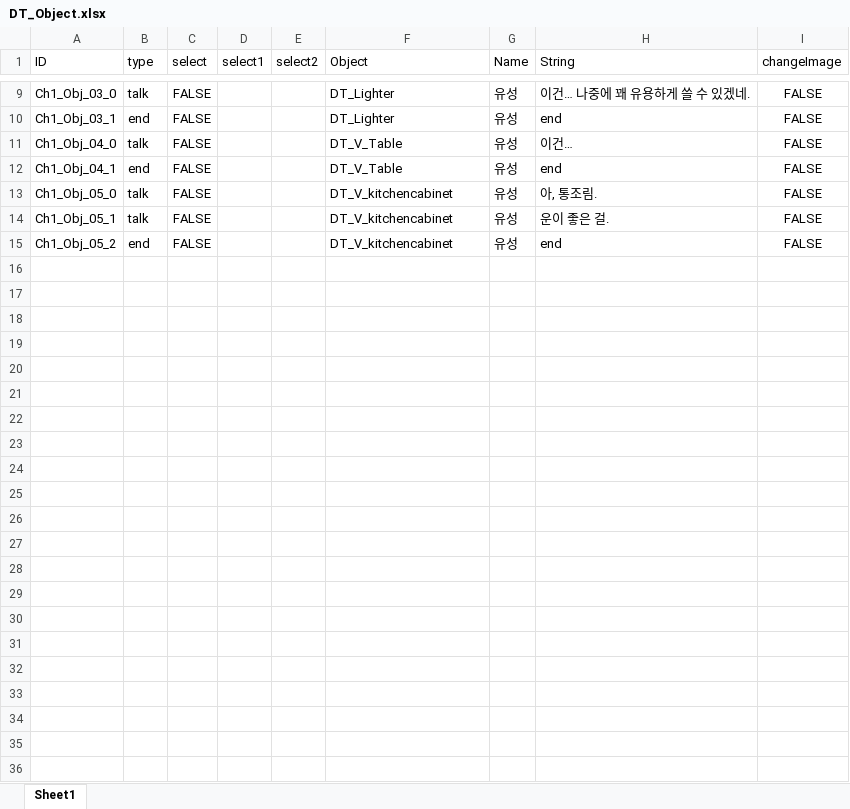
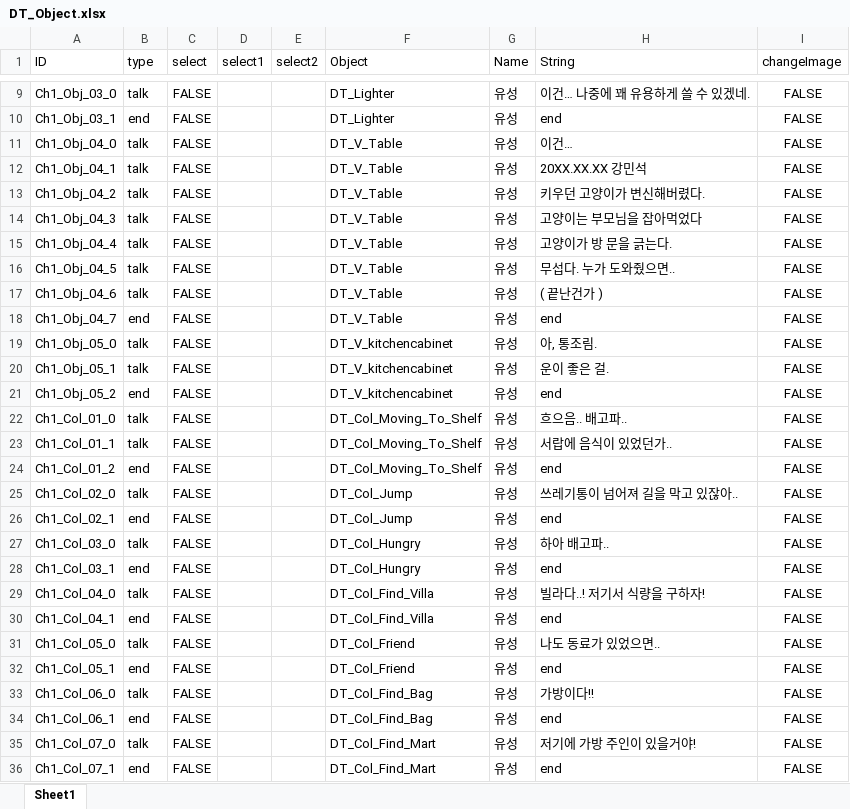
Before and after one commit to rhkrfls/25-2_Horyeong_2, an Excel workbook: 25-2_Horyeong/Assets/Resources/DT_Object.xlsx, sheet Sheet1, drawn as a sheet; only a part is shown, gaps mark what is left out; values as stored, in another font and other column widths than the file's, no borders; addresses are those after the commit; the diff names each change by its address in the sheet, - before the commit and + after, or states it on an @@ line.

```diff
--- a/25-2_Horyeong/Assets/Resources/DT_Object.xlsx (sheet Sheet1)
+++ b/25-2_Horyeong/Assets/Resources/DT_Object.xlsx (sheet Sheet1)
+row 12: Ch1_Obj_04_1 | talk | FALSE |  |  | DT_V_Table | 유성 | 20XX.XX.XX 강민석 | FALSE
+row 13: Ch1_Obj_04_2 | talk | FALSE |  |  | DT_V_Table | 유성 | 키우던 고양이가 변신해버렸다. | FALSE
+row 14: Ch1_Obj_04_3 | talk | FALSE |  |  | DT_V_Table | 유성 | 고양이는 부모님을 잡아먹었다 | FALSE
+row 15: Ch1_Obj_04_4 | talk | FALSE |  |  | DT_V_Table | 유성 | 고양이가 방 문을 긁는다. | FALSE
+row 16: Ch1_Obj_04_5 | talk | FALSE |  |  | DT_V_Table | 유성 | 무섭다. 누가 도와줬으면.. | FALSE
+row 17: Ch1_Obj_04_6 | talk | FALSE |  |  | DT_V_Table | 유성 | ( 끝난건가 ) | FALSE
-A18 (ID): Ch1_Obj_04_1
+A18 (ID): Ch1_Obj_04_7
+row 22: Ch1_Col_01_0 | talk | FALSE |  |  | DT_Col_Moving_To_Shelf | 유성 | 흐으음.. 배고파.. | FALSE
+row 23: Ch1_Col_01_1 | talk | FALSE |  |  | DT_Col_Moving_To_Shelf | 유성 | 서랍에 음식이 있었던가.. | FALSE
+row 24: Ch1_Col_01_2 | end | FALSE |  |  | DT_Col_Moving_To_Shelf | 유성 | end | FALSE
+row 25: Ch1_Col_02_0 | talk | FALSE |  |  | DT_Col_Jump | 유성 | 쓰레기통이 넘어져 길을 막고 있잖아.. | FALSE
+row 26: Ch1_Col_02_1 | end | FALSE |  |  | DT_Col_Jump | 유성 | end | FALSE
+row 27: Ch1_Col_03_0 | talk | FALSE |  |  | DT_Col_Hungry | 유성 | 하아 배고파.. | FALSE
+row 28: Ch1_Col_03_1 | end | FALSE |  |  | DT_Col_Hungry | 유성 | end | FALSE
+row 29: Ch1_Col_04_0 | talk | FALSE |  |  | DT_Col_Find_Villa | 유성 | 빌라다..! 저기서 식량을 구하자! | FALSE
+row 30: Ch1_Col_04_1 | end | FALSE |  |  | DT_Col_Find_Villa | 유성 | end | FALSE
+row 31: Ch1_Col_05_0 | talk | FALSE |  |  | DT_Col_Friend | 유성 | 나도 동료가 있었으면.. | FALSE
+row 32: Ch1_Col_05_1 | end | FALSE |  |  | DT_Col_Friend | 유성 | end | FALSE
+row 33: Ch1_Col_06_0 | talk | FALSE |  |  | DT_Col_Find_Bag | 유성 | 가방이다!! | FALSE
+row 34: Ch1_Col_06_1 | end | FALSE |  |  | DT_Col_Find_Bag | 유성 | end | FALSE
+row 35: Ch1_Col_07_0 | talk | FALSE |  |  | DT_Col_Find_Mart | 유성 | 저기에 가방 주인이 있을거야! | FALSE
+row 36: Ch1_Col_07_1 | end | FALSE |  |  | DT_Col_Find_Mart | 유성 | end | FALSE
```
Also changed, not shown: 10 other files.
